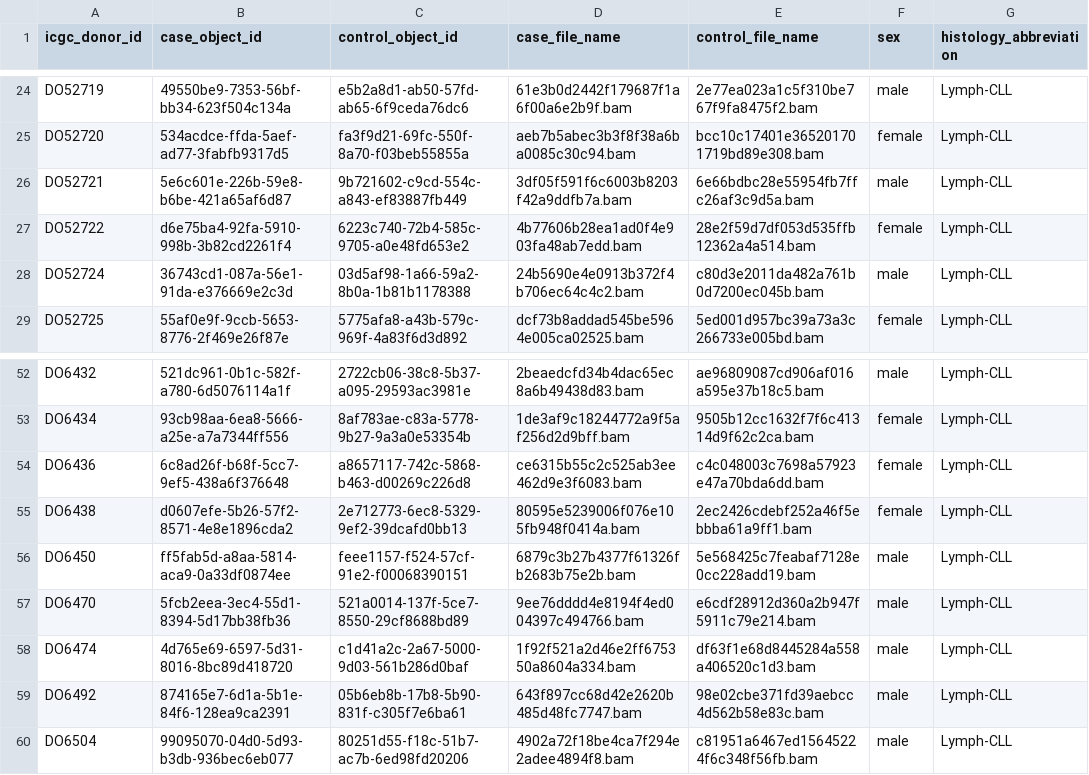
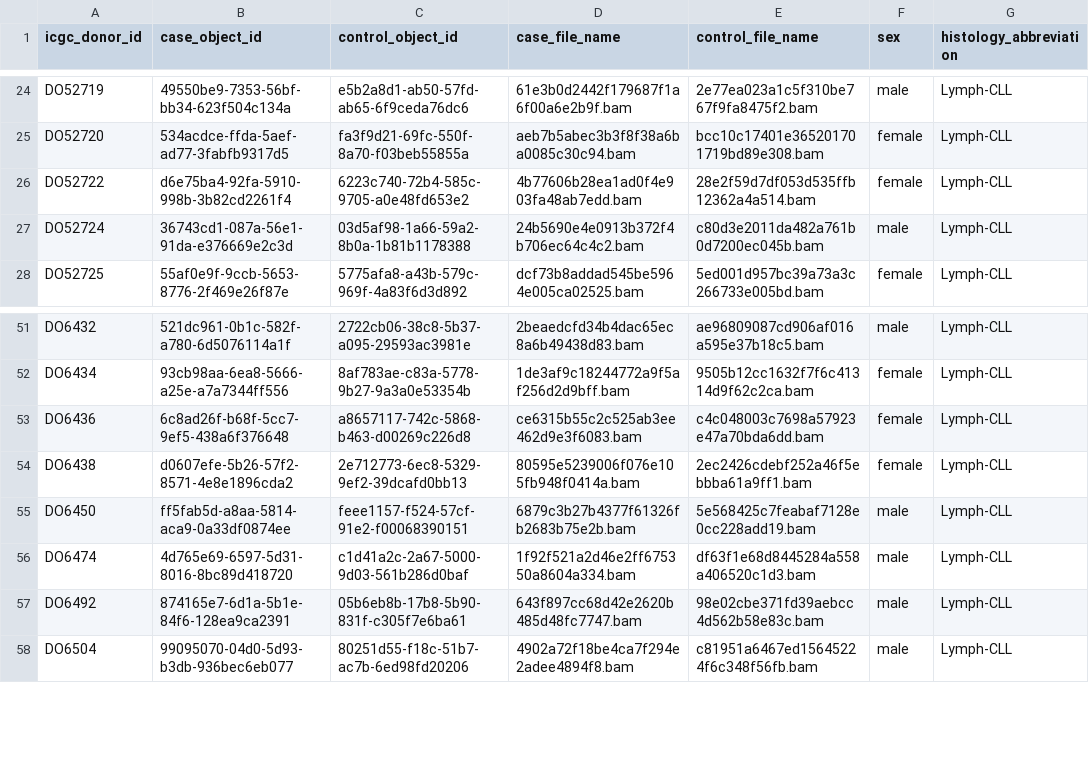
Before and after one commit to lufinot/TR-23, a CSV file: MiniMutes/manifests/by_cancer/Lymph-CLL.csv, drawn as a sheet; only a part is shown, gaps mark what is left out; the diff names each change by its address in the sheet, - before the commit and + after, or states it on an @@ line.

```diff
--- a/MiniMutes/manifests/by_cancer/Lymph-CLL.csv
+++ b/MiniMutes/manifests/by_cancer/Lymph-CLL.csv
-row 26: DO52721 | 5e6c601e-226b-59e8-b6be-421a65af6d87 | 9b721602-c9cd-554c-a843-ef83887fb449 | 3df05f591f6c6003b8203f42a9ddfb7a.bam | 6e66bdbc28e55954fb7ffc26af3c9d5a.bam | male | Lymph-CLL
-row 57: DO6470 | 5fcb2eea-3ec4-55d1-8394-5d17bb38fb36 | 521a0014-137f-5ce7-8550-29cf8688bd89 | 9ee76dddd4e8194f4ed004397c494766.bam | e6cdf28912d360a2b947f5911c79e214.bam | male | Lymph-CLL
```
Also changed, not shown: MiniMutes/manifests/by_cancer/Eso-AdenoCA.csv, MiniMutes/manifests/by_cancer/Liver-HCC.csv, 4 other files.
